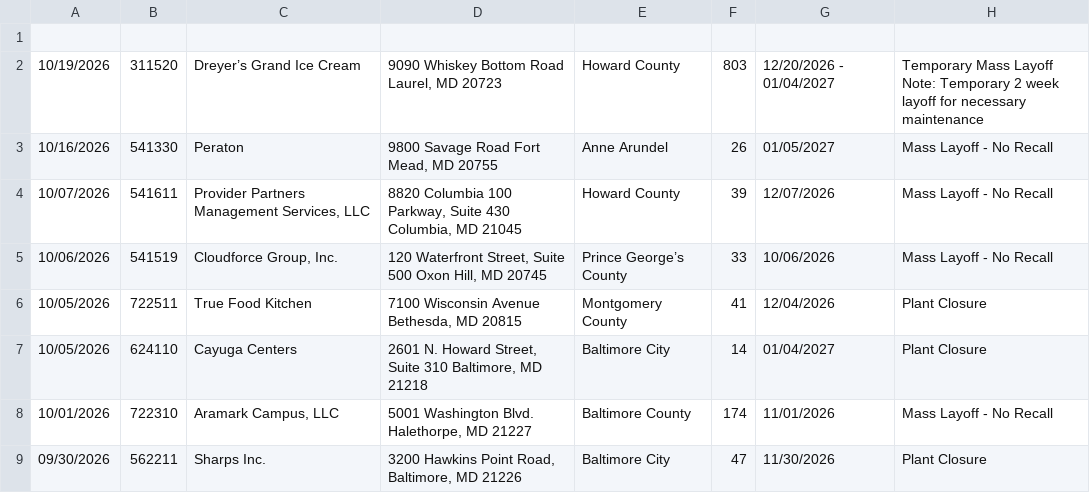
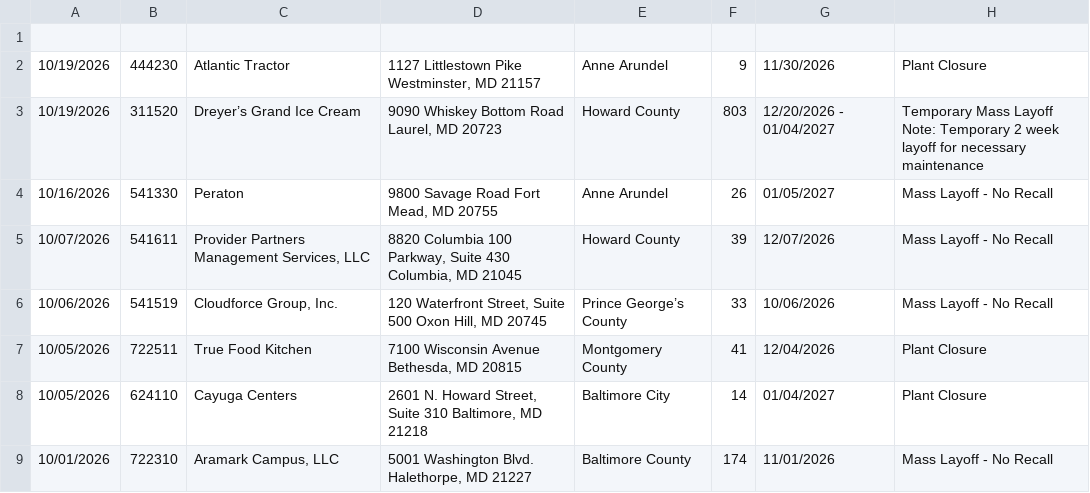
Before and after one commit to FTS-IE/warn-notice-actions, a CSV file: data/md.csv, drawn as a sheet; only a part is shown; the shorter side is filled out with more unchanged rows.

```diff
--- a/data/md.csv
+++ b/data/md.csv
@@ -1,2 +1,3 @@
 
+10/19/2026,444230,Atlantic Tractor,"1127 Littlestown Pike Westminster, MD 21157",Anne Arundel,9,11/30/2026,Plant Closure
 10/19/2026,311520,Dreyer’s Grand Ice Cream,"9090 Whiskey Bottom Road Laurel, MD 20723",Howard County,803,12/20/2026 - 01/04/2027,Temporary Mass Layoff Note: Temporary 2 week layoff for necessary maintenance
```
Also changed, not shown: data/me.csv, data/ne.csv, 8 other files.
